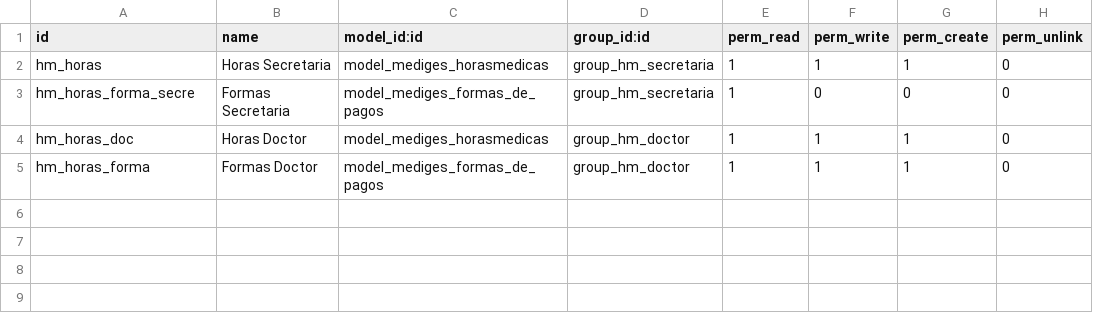
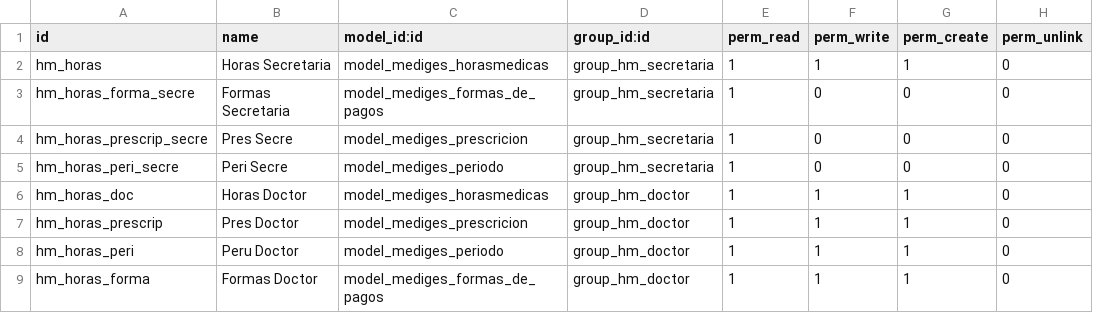
Before and after one commit to flobos/mediges, a CSV file: security/ir.model.access.csv, drawn as a sheet; the diff names each change by its address in the sheet, - before the commit and + after, or states it on an @@ line.

Commit message:
Prescripcion

```diff
--- a/security/ir.model.access.csv
+++ b/security/ir.model.access.csv
+row 4: hm_horas_prescrip_secre | Pres Secre | model_mediges_prescricion | group_hm_secretaria | 1 | 0 | 0 | 0
+row 5: hm_horas_peri_secre | Peri Secre | model_mediges_periodo | group_hm_secretaria | 1 | 0 | 0 | 0
+row 7: hm_horas_prescrip | Pres Doctor | model_mediges_prescricion | group_hm_doctor | 1 | 1 | 1 | 0
+row 8: hm_horas_peri | Peru Doctor | model_mediges_periodo | group_hm_doctor | 1 | 1 | 1 | 0
```
Also changed, not shown: 4 other files.
